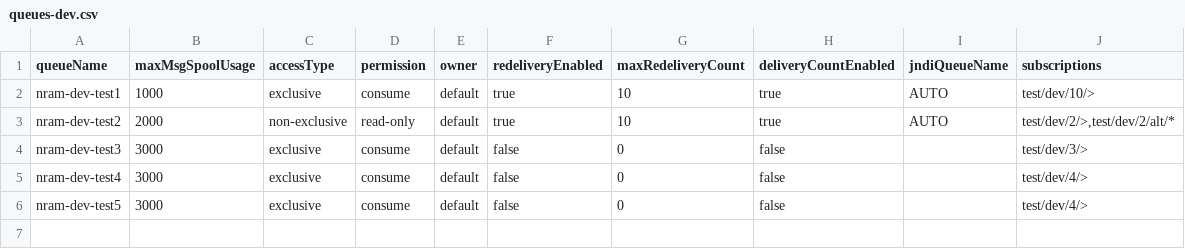
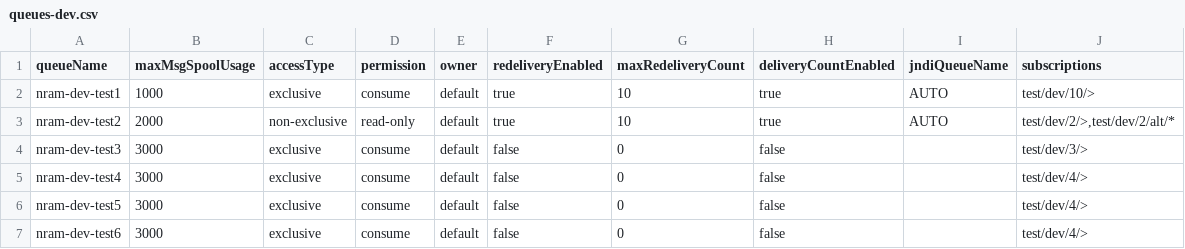
Before and after one commit to nram-solace/solace-selfservice-github, a CSV file: input/csv/NRAM/nram-cloud/queues-dev.csv, drawn as a sheet.

Commit message:
Update queues-dev.csv

```diff
--- a/input/csv/NRAM/nram-cloud/queues-dev.csv
+++ b/input/csv/NRAM/nram-cloud/queues-dev.csv
@@ -6 +6,2 @@ nram-dev-test4,3000,exclusive,consume,default,false,0,false,,test/dev/4/>
 nram-dev-test5,3000,exclusive,consume,default,false,0,false,,test/dev/4/>
+nram-dev-test6,3000,exclusive,consume,default,false,0,false,,test/dev/4/>
```
